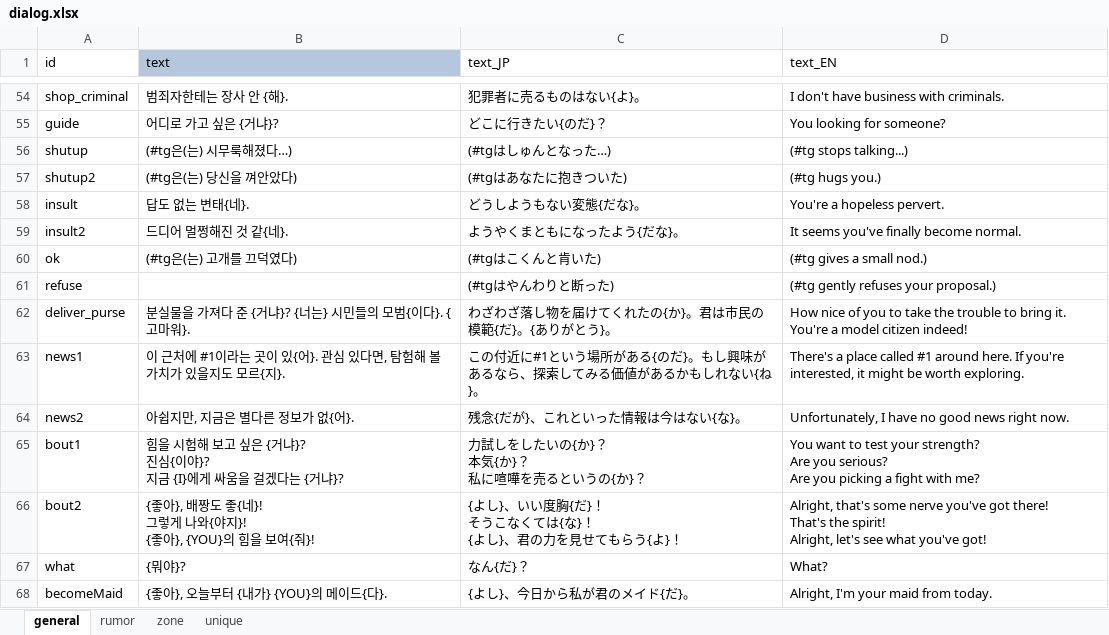
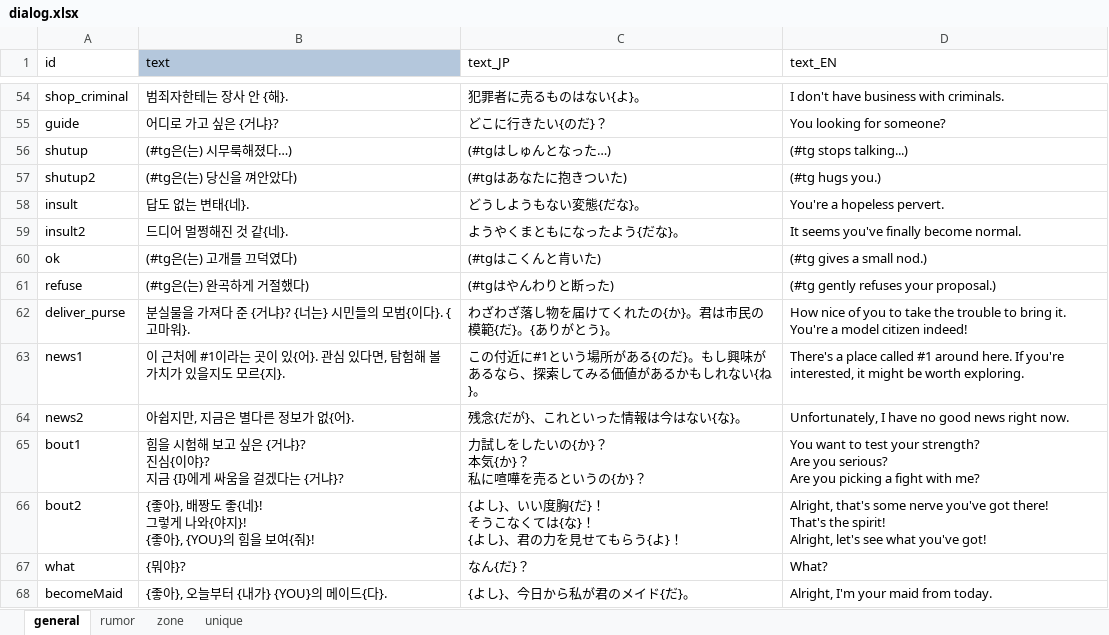
Before and after one commit to cinornu/Elin_KR, an Excel workbook: Mod_Korean/Lang/KR/Dialog/dialog.xlsx, sheet general, drawn as a sheet; only a part is shown, gaps mark what is left out; values as stored, in another font and other column widths than the file's, no borders; charts and pictures not drawn; the diff names each change by its address in the sheet, - before the commit and + after, or states it on an @@ line.

```diff
--- a/Mod_Korean/Lang/KR/Dialog/dialog.xlsx (sheet general)
+++ b/Mod_Korean/Lang/KR/Dialog/dialog.xlsx (sheet general)
-B61 (text): (empty)
+B61 (text): (#tg은(는) 완곡하게 거절했다)
```
Also changed, not shown: charts or pictures, Mod_Korean/Lang/KR/Game/Game.xlsx, Mod_Korean/Lang/KR/Game/General.xlsx, 1 other file.
